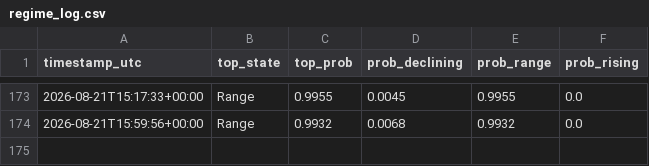
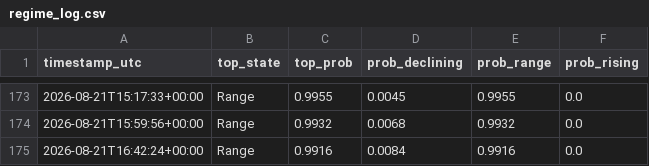
Before and after one commit to RoderickTyler/HANDOFMIDAS1, a CSV file: logs/regime_log.csv, drawn as a sheet; only a part is shown, gaps mark what is left out.

```diff
--- a/logs/regime_log.csv
+++ b/logs/regime_log.csv
@@ -174 +174,2 @@ timestamp_utc,top_state,top_prob,prob_declining,prob_range,prob_rising
 2026-08-21T15:59:56+00:00,Range,0.9932,0.0068,0.9932,0.0
+2026-08-21T16:42:24+00:00,Range,0.9916,0.0084,0.9916,0.0
```
